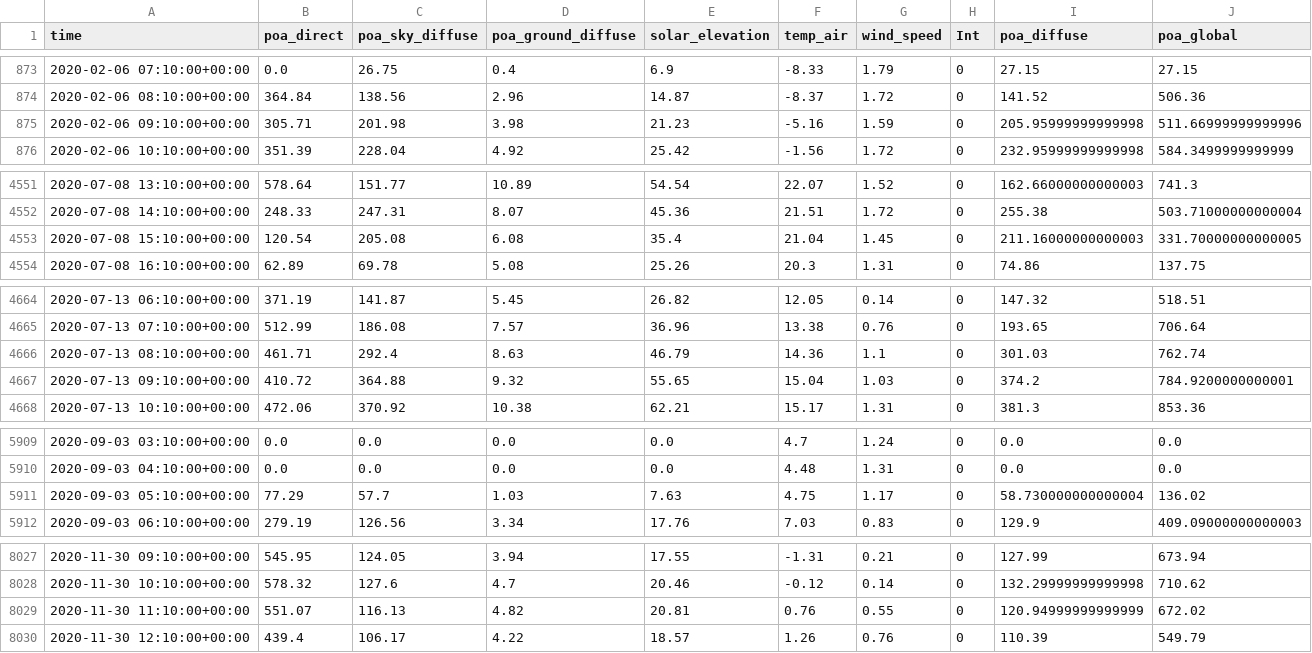
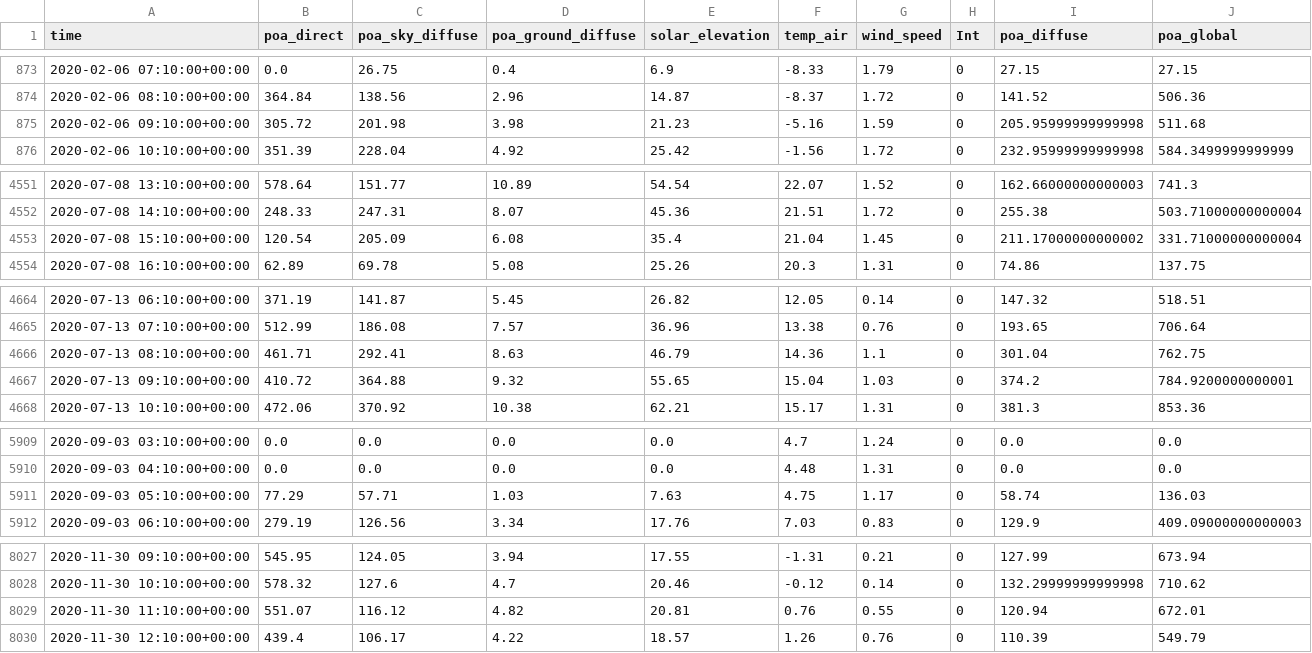
Before and after one commit to michaelmilogruen/pvforecast, a CSV file: data/poa_data_2020_Leoben_EVT_io.csv (was poa_data_2020_Leoben_EVT_io.csv), drawn as a sheet; only a part is shown, gaps mark what is left out; the diff covers the shown part only.

```diff
--- a/poa_data_2020_Leoben_EVT_io.csv
+++ b/data/poa_data_2020_Leoben_EVT_io.csv
@@ -874,3 +874,3 @@ time,poa_direct,poa_sky_diffuse,poa_ground_diffuse,solar_elevation,temp_air,wind
 2020-02-06 08:10:00+00:00,364.84,138.56,2.96,14.87,-8.37,1.72,0,141.52,506.36
-2020-02-06 09:10:00+00:00,305.71,201.98,3.98,21.23,-5.16,1.59,0,205.95999999999998,511.66999999999996
+2020-02-06 09:10:00+00:00,305.72,201.98,3.98,21.23,-5.16,1.59,0,205.95999999999998,511.68
 2020-02-06 10:10:00+00:00,351.39,228.04,4.92,25.42,-1.56,1.72,0,232.95999999999998,584.3499999999999
@@ -4552,3 +4552,3 @@ time,poa_direct,poa_sky_diffuse,poa_ground_diffuse,solar_elevation,temp_air,wind
 2020-07-08 14:10:00+00:00,248.33,247.31,8.07,45.36,21.51,1.72,0,255.38,503.71000000000004
-2020-07-08 15:10:00+00:00,120.54,205.08,6.08,35.4,21.04,1.45,0,211.16000000000003,331.70000000000005
+2020-07-08 15:10:00+00:00,120.54,205.09,6.08,35.4,21.04,1.45,0,211.17000000000002,331.71000000000004
 2020-07-08 16:10:00+00:00,62.89,69.78,5.08,25.26,20.3,1.31,0,74.86,137.75
@@ -4665,3 +4665,3 @@ time,poa_direct,poa_sky_diffuse,poa_ground_diffuse,solar_elevation,temp_air,wind
 2020-07-13 07:10:00+00:00,512.99,186.08,7.57,36.96,13.38,0.76,0,193.65,706.64
-2020-07-13 08:10:00+00:00,461.71,292.4,8.63,46.79,14.36,1.1,0,301.03,762.74
+2020-07-13 08:10:00+00:00,461.71,292.41,8.63,46.79,14.36,1.1,0,301.04,762.75
 2020-07-13 09:10:00+00:00,410.72,364.88,9.32,55.65,15.04,1.03,0,374.2,784.9200000000001
@@ -5910,3 +5910,3 @@ time,poa_direct,poa_sky_diffuse,poa_ground_diffuse,solar_elevation,temp_air,wind
 2020-09-03 04:10:00+00:00,0.0,0.0,0.0,0.0,4.48,1.31,0,0.0,0.0
-2020-09-03 05:10:00+00:00,77.29,57.7,1.03,7.63,4.75,1.17,0,58.730000000000004,136.02
+2020-09-03 05:10:00+00:00,77.29,57.71,1.03,7.63,4.75,1.17,0,58.74,136.03
 2020-09-03 06:10:00+00:00,279.19,126.56,3.34,17.76,7.03,0.83,0,129.9,409.09000000000003
@@ -8028,3 +8028,3 @@ time,poa_direct,poa_sky_diffuse,poa_ground_diffuse,solar_elevation,temp_air,wind
 2020-11-30 10:10:00+00:00,578.32,127.6,4.7,20.46,-0.12,0.14,0,132.29999999999998,710.62
-2020-11-30 11:10:00+00:00,551.07,116.13,4.82,20.81,0.76,0.55,0,120.94999999999999,672.02
+2020-11-30 11:10:00+00:00,551.07,116.12,4.82,20.81,0.76,0.55,0,120.94,672.01
 2020-11-30 12:10:00+00:00,439.4,106.17,4.22,18.57,1.26,0.76,0,110.39,549.79
```
Also changed, not shown: 34 edited cells elsewhere in this file, 46 other files.
